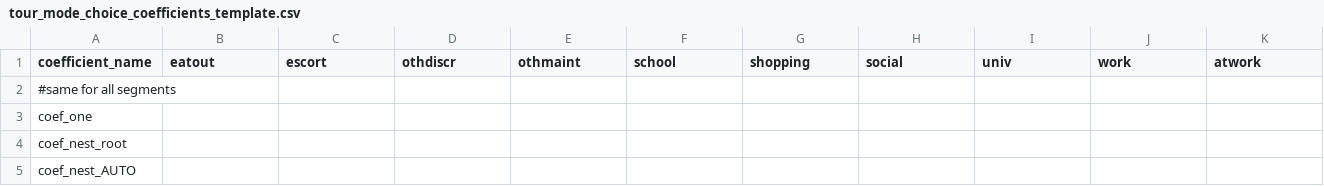
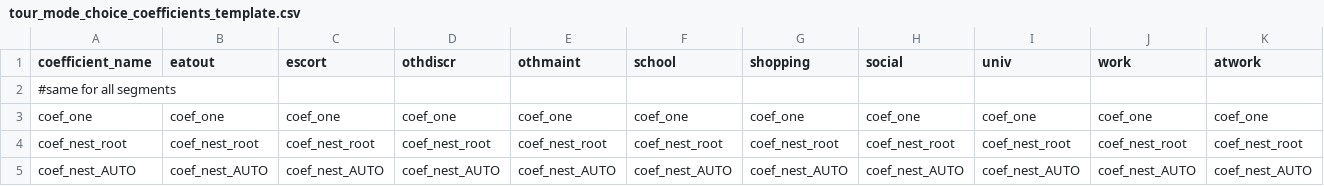
Before and after one commit to wsp-sag/lighthouse, a CSV file: model/configs/tour_mode_choice_coefficients_template.csv, drawn as a sheet; only a part is shown; the diff covers the shown part only.

Commit message:
align tour mode choice with initial design and skim

```diff
--- a/model/configs/tour_mode_choice_coefficients_template.csv
+++ b/model/configs/tour_mode_choice_coefficients_template.csv
@@ -2,4 +2,4 @@ coefficient_name,eatout,escort,othdiscr,othmaint,school,shopping,social,univ,wor
 #same for all segments,,,,,,,,,,
-coef_one,,,,,,,,,,
-coef_nest_root,,,,,,,,,,
-coef_nest_AUTO,,,,,,,,,,
+coef_one,coef_one,coef_one,coef_one,coef_one,coef_one,coef_one,coef_one,coef_one,coef_one,coef_one
+coef_nest_root,coef_nest_root,coef_nest_root,coef_nest_root,coef_nest_root,coef_nest_root,coef_nest_root,coef_nest_root,coef_nest_root,coef_nest_root,coef_nest_root
+coef_nest_AUTO,coef_nest_AUTO,coef_nest_AUTO,coef_nest_AUTO,coef_nest_AUTO,coef_nest_AUTO,coef_nest_AUTO,coef_nest_AUTO,coef_nest_AUTO,coef_nest_AUTO,coef_nest_AUTO
```
Also changed, not shown: 1 added row and 20 edited cells elsewhere in this file, model/configs/tour_mode_choice.csv, 2 other files.
